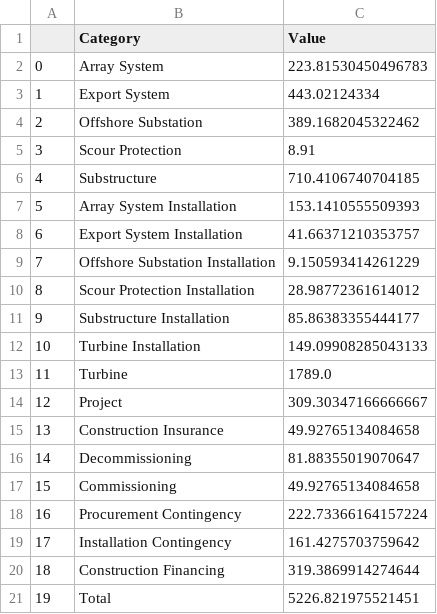
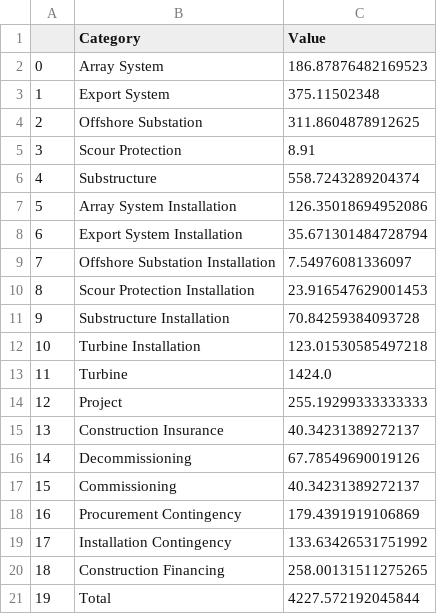
Before and after one commit to dmulash/ORBIT, a CSV file: examples/fixed_costs.csv, drawn as a sheet.

```diff
--- a/examples/fixed_costs.csv
+++ b/examples/fixed_costs.csv
@@ -1,21 +1,21 @@
 ,Category,Value
-0,Array System,223.81530450496783
-1,Export System,443.02124334
-2,Offshore Substation,389.1682045322462
+0,Array System,186.87876482169523
+1,Export System,375.11502348
+2,Offshore Substation,311.8604878912625
 3,Scour Protection,8.91
-4,Substructure,710.4106740704185
-5,Array System Installation,153.1410555509393
-6,Export System Installation,41.66371210353757
-7,Offshore Substation Installation,9.150593414261229
-8,Scour Protection Installation,28.98772361614012
-9,Substructure Installation,85.86383355444177
-10,Turbine Installation,149.09908285043133
-11,Turbine,1789.0
-12,Project,309.30347166666667
-13,Construction Insurance,49.92765134084658
-14,Decommissioning,81.88355019070647
-15,Commissioning,49.92765134084658
-16,Procurement Contingency,222.73366164157224
-17,Installation Contingency,161.4275703759642
-18,Construction Financing,319.3869914274644
-19,Total,5226.821975521451
+4,Substructure,558.7243289204374
+5,Array System Installation,126.35018694952086
+6,Export System Installation,35.671301484728794
+7,Offshore Substation Installation,7.54976081336097
+8,Scour Protection Installation,23.916547629001453
+9,Substructure Installation,70.84259384093728
+10,Turbine Installation,123.01530585497218
+11,Turbine,1424.0
+12,Project,255.19299333333333
+13,Construction Insurance,40.34231389272137
+14,Decommissioning,67.78549690019126
+15,Commissioning,40.34231389272137
+16,Procurement Contingency,179.4391919106869
+17,Installation Contingency,133.63426531751992
+18,Construction Financing,258.00131511275265
+19,Total,4227.572192045844
```
Also changed, not shown: examples/floating_costs.csv, 42 other files.
